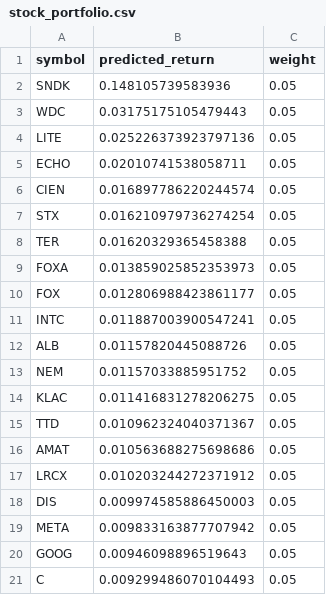
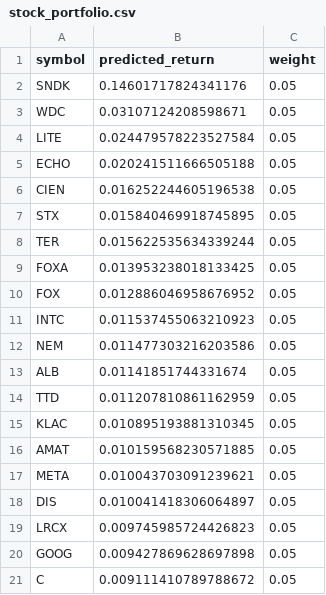
Before and after one commit to alex-sy-tang/ML_Portfolio, a CSV file: data/processed/stock_portfolio.csv, drawn as a sheet.

```diff
--- a/data/processed/stock_portfolio.csv
+++ b/data/processed/stock_portfolio.csv
@@ -1,21 +1,21 @@
 symbol,predicted_return,weight
-SNDK,0.148105739583936,0.05
-WDC,0.03175175105479443,0.05
-LITE,0.025226373923797136,0.05
-ECHO,0.02010741538058711,0.05
-CIEN,0.016897786220244574,0.05
-STX,0.016210979736274254,0.05
-TER,0.01620329365458388,0.05
-FOXA,0.013859025852353973,0.05
-FOX,0.012806988423861177,0.05
-INTC,0.011887003900547241,0.05
-ALB,0.01157820445088726,0.05
-NEM,0.01157033885951752,0.05
-KLAC,0.011416831278206275,0.05
-TTD,0.010962324040371367,0.05
-AMAT,0.010563688275698686,0.05
-LRCX,0.010203244272371912,0.05
-DIS,0.009974585886450003,0.05
-META,0.009833163877707942,0.05
-GOOG,0.00946098896519643,0.05
-C,0.009299486070104493,0.05
+SNDK,0.14601717824341176,0.05
+WDC,0.03107124208598671,0.05
+LITE,0.024479578223527584,0.05
+ECHO,0.020241511666505188,0.05
+CIEN,0.016252244605196538,0.05
+STX,0.015840469918745895,0.05
+TER,0.015622535634339244,0.05
+FOXA,0.013953238018133425,0.05
+FOX,0.012886046958676952,0.05
+INTC,0.011537455063210923,0.05
+NEM,0.011477303216203586,0.05
+ALB,0.01141851744331674,0.05
+TTD,0.011207810861162959,0.05
+KLAC,0.010895193881310345,0.05
+AMAT,0.010159568230571885,0.05
+META,0.010043703091239621,0.05
+DIS,0.010041418306064897,0.05
+LRCX,0.009745985724426823,0.05
+GOOG,0.009427869628697898,0.05
+C,0.009111410789788672,0.05
```
Also changed, not shown: data/processed/weekly_portfolio.csv, data/raw/holdings.csv, 1 other file.
